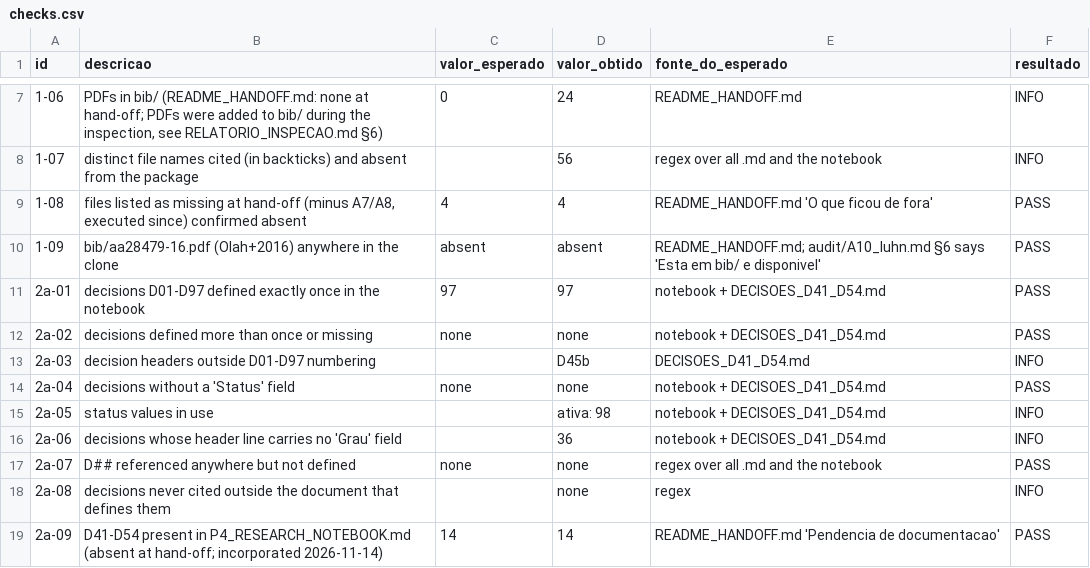
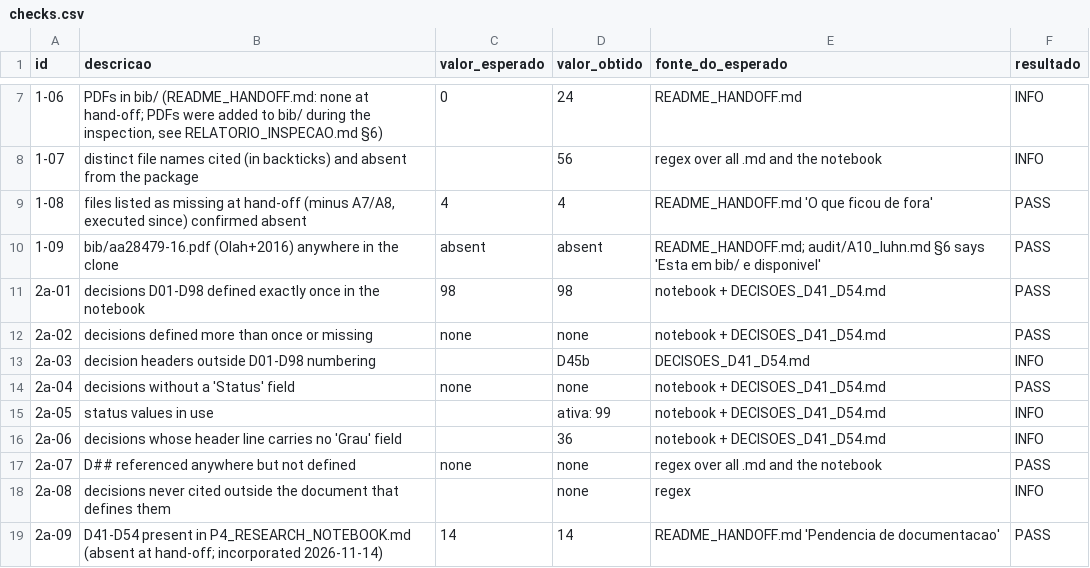
Before and after one commit to gpefitura-web/P4, a CSV file: P4/inspecao/checks.csv, drawn as a sheet; only a part is shown, gaps mark what is left out.

```diff
--- a/P4/inspecao/checks.csv
+++ b/P4/inspecao/checks.csv
@@ -10,7 +10,7 @@ id,descricao,valor_esperado,valor_obtido,fonte_do_esperado,resultado
 1-09,bib/aa28479-16.pdf (Olah+2016) anywhere in the clone,absent,absent,README_HANDOFF.md; audit/A10_luhn.md §6 says 'Esta em bib/ e disponivel',PASS
-2a-01,decisions D01-D97 defined exactly once in the notebook,97,97,notebook + DECISOES_D41_D54.md,PASS
+2a-01,decisions D01-D98 defined exactly once in the notebook,98,98,notebook + DECISOES_D41_D54.md,PASS
 2a-02,decisions defined more than once or missing,none,none,notebook + DECISOES_D41_D54.md,PASS
-2a-03,decision headers outside D01-D97 numbering,,D45b,DECISOES_D41_D54.md,INFO
+2a-03,decision headers outside D01-D98 numbering,,D45b,DECISOES_D41_D54.md,INFO
 2a-04,decisions without a 'Status' field,none,none,notebook + DECISOES_D41_D54.md,PASS
-2a-05,status values in use,,ativa: 98,notebook + DECISOES_D41_D54.md,INFO
+2a-05,status values in use,,ativa: 99,notebook + DECISOES_D41_D54.md,INFO
 2a-06,decisions whose header line carries no 'Grau' field,,36,notebook + DECISOES_D41_D54.md,INFO
```
Also changed, not shown: 6 other files.
